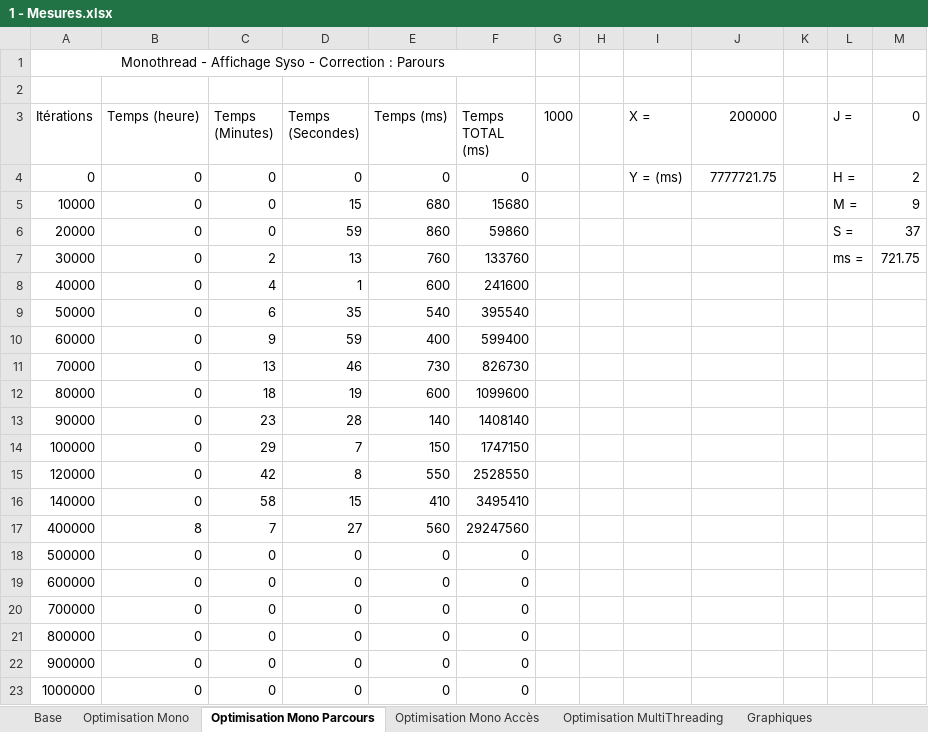
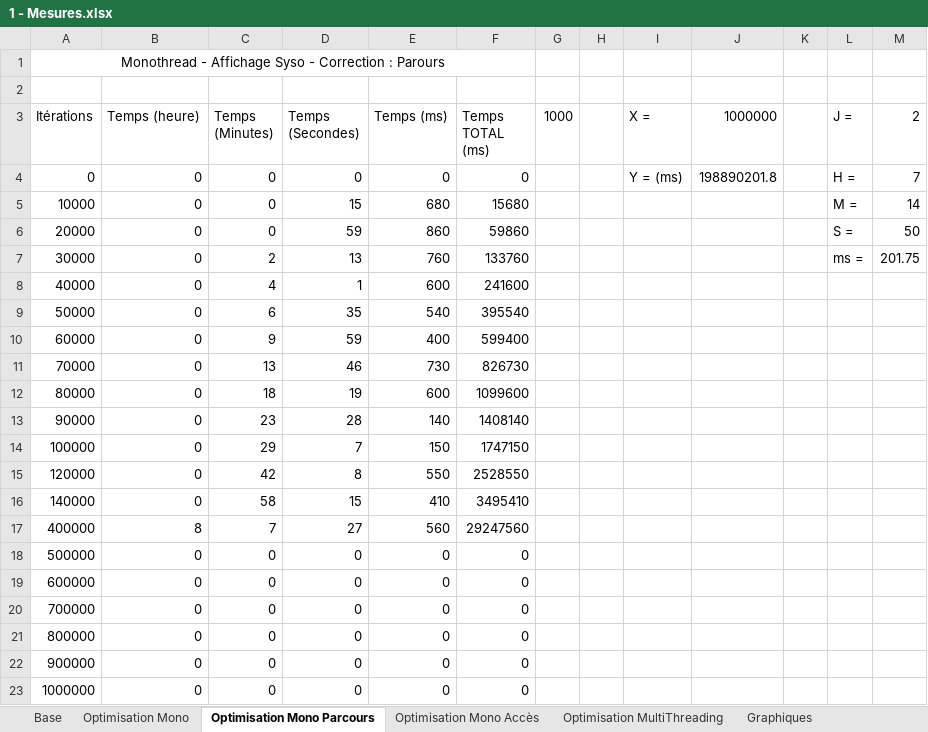
Before and after one commit to Richard-Drogo/HPP_Coronavirus_Project, an Excel workbook: Mesures/1 - Mesures.xlsx, sheet Optimisation Mono Parcours, drawn as a sheet; values as stored, in another font and other column widths than the file's, no borders; charts and pictures not drawn; the diff names each change by its address in the sheet, - before the commit and + after, or states it on an @@ line.

Commit message:
Ajout du schema de principe présenté, des résultats sur le fichier de 1000000, modifications de l'excel présentant les mesures...

```diff
--- a/Mesures/1 - Mesures.xlsx (sheet Optimisation Mono Parcours)
+++ b/Mesures/1 - Mesures.xlsx (sheet Optimisation Mono Parcours)
-J3: 200000
+J3: 1000000
-M3: 0
+M3: 2
-J4 (1000000): 7777721.75
+J4 (1000000): 198890201.8
-M4 (2): 2
+M4 (2): 7
-M5 (2): 9
+M5 (2): 14
-M6 (2): 37
+M6 (2): 50
-M7 (2): 721.75
+M7 (2): 201.75
```
Also changed, not shown: sheet Base, charts or pictures, 3 other files.
